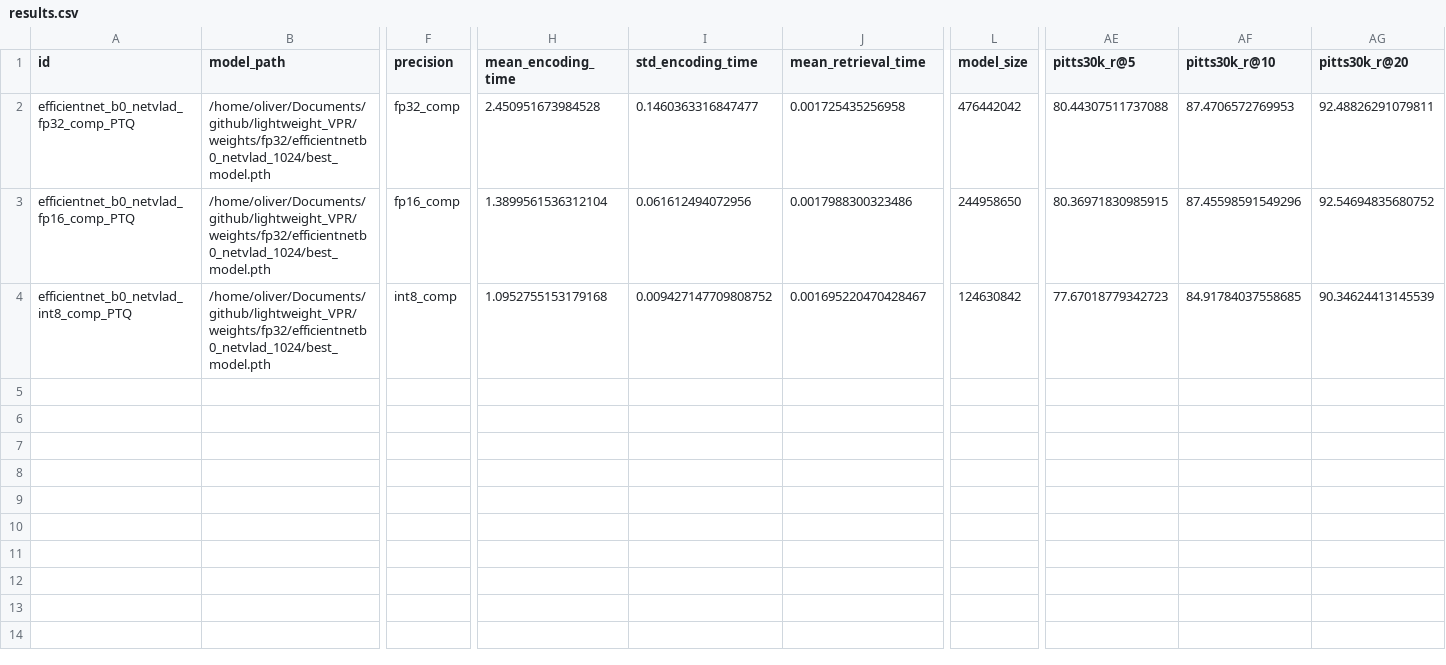
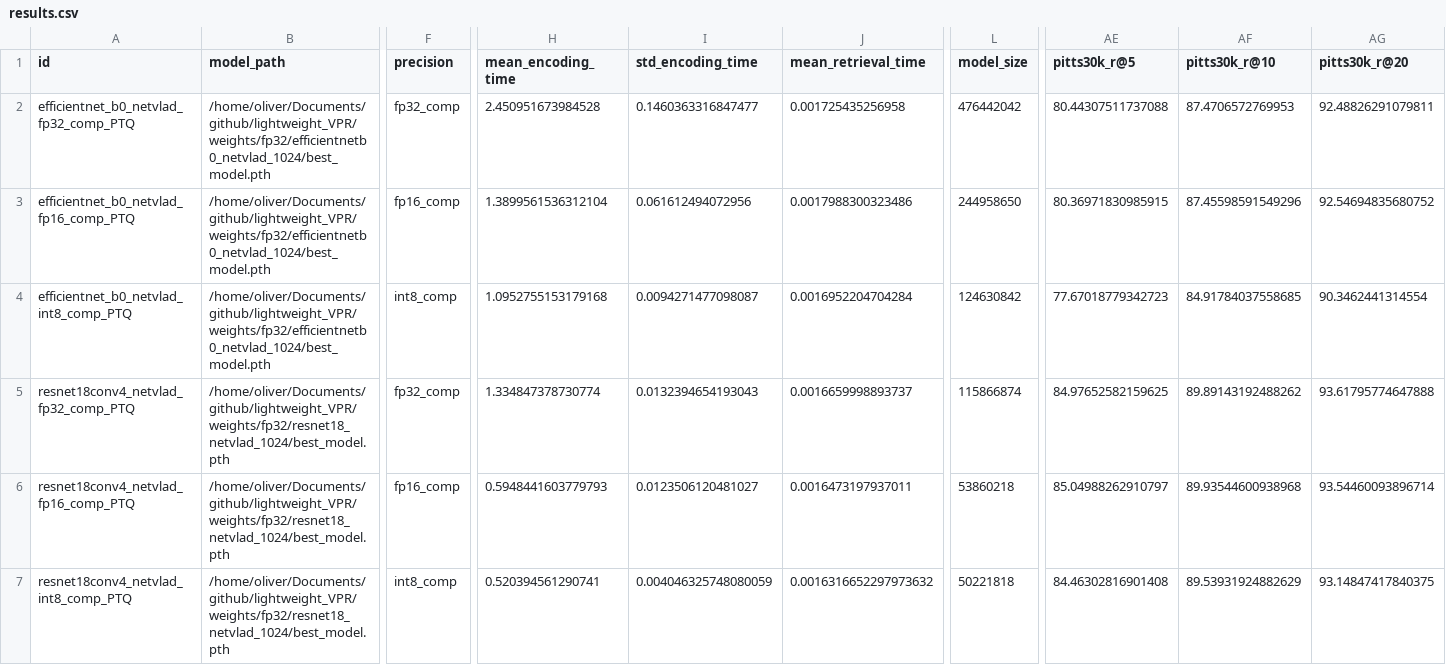
Before and after one commit to OliverGrainge/lightweight_VPR, a CSV file: results.csv, drawn as a sheet; only a part is shown, gaps mark what is left out; rows hold the shown columns only; the diff names each change by its address in the sheet, - before the commit and + after, or states it on an @@ line.

Commit message:
Adding Results

```diff
--- a/results.csv
+++ b/results.csv
-I4 (std_encoding_time): 0.009427147709808752
+I4 (std_encoding_time): 0.0094271477098087
-J4 (mean_retrieval_time): 0.001695220470428467
+J4 (mean_retrieval_time): 0.0016952204704284
-AG4 (pitts30k_r@20): 90.34624413145539
+AG4 (pitts30k_r@20): 90.3462441314554
+row 5: resnet18conv4_netvlad_fp32_comp_PTQ | /home/oliver/Documents/github/lightweight_VPR/weights/fp32/resnet18_netvlad_1024/best_model.pth | fp32_comp | 1.334847378730774 | 0.0132394654193043 | 0.0016659998893737 | 115866874 | 84.97652582159625 | 89.89143192488262 | 93.61795774647888
+row 6: resnet18conv4_netvlad_fp16_comp_PTQ | /home/oliver/Documents/github/lightweight_VPR/weights/fp32/resnet18_netvlad_1024/best_model.pth | fp16_comp | 0.5948441603779793 | 0.0123506120481027 | 0.0016473197937011 | 53860218 | 85.04988262910797 | 89.93544600938968 | 93.54460093896714
+row 7: resnet18conv4_netvlad_int8_comp_PTQ | /home/oliver/Documents/github/lightweight_VPR/weights/fp32/resnet18_netvlad_1024/best_model.pth | int8_comp | 0.520394561290741 | 0.004046325748080059 | 0.0016316652297973632 | 50221818 | 84.46302816901408 | 89.53931924882629 | 93.14847417840375
```
